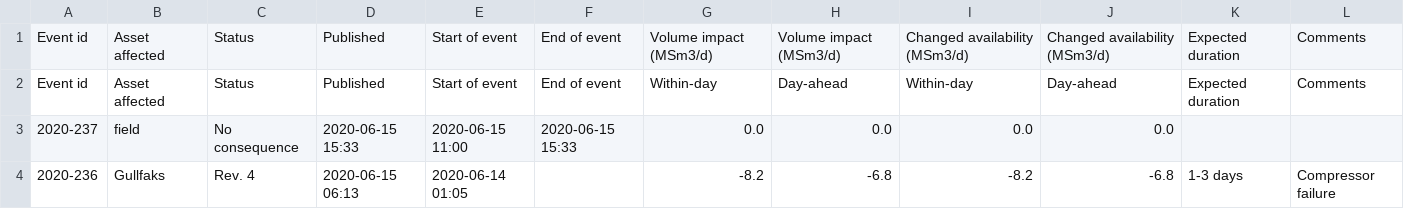
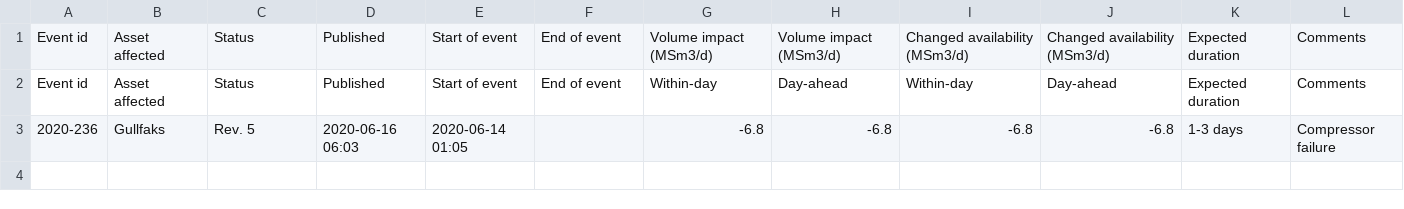
Before and after one commit to vangheq/GasData, a CSV file: data/GsscUnplannedEventsFieldsAndProcessingPlants.csv, drawn as a sheet.

```diff
--- a/data/GsscUnplannedEventsFieldsAndProcessingPlants.csv
+++ b/data/GsscUnplannedEventsFieldsAndProcessingPlants.csv
@@ -2,3 +2,2 @@ Event id,Asset affected,Status,Published,Start of event,End of event,Volume impa
 Event id,Asset affected,Status,Published,Start of event,End of event,Within-day,Day-ahead,Within-day,Day-ahead,Expected duration,Comments
-2020-237,field,No consequence,2020-06-15 15:33,2020-06-15 11:00,2020-06-15 15:33,0.0,0.0,0.0,0.0,,
-2020-236,Gullfaks,Rev. 4,2020-06-15 06:13,2020-06-14 01:05,,-8.2,-6.8,-8.2,-6.8,1-3 days,Compressor failure
+2020-236,Gullfaks,Rev. 5,2020-06-16 06:03,2020-06-14 01:05,,-6.8,-6.8,-6.8,-6.8,1-3 days,Compressor failure
```
Also changed, not shown: 1 other file.
